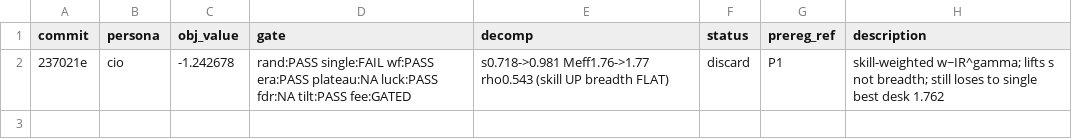
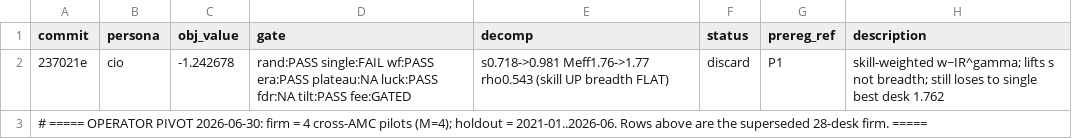
Before and after one commit to kartiksngh/vistas-codebase, a TSV file: autoresearch_cio-jun30.tsv, drawn as a sheet.

Commit message:
cio: OPERATOR PIVOT - firm = 4 cross-AMC pilots (M=4), holdout = last 5y (2021-01+)

```diff
--- a/autoresearch_cio-jun30.tsv
+++ b/autoresearch_cio-jun30.tsv
@@ -2 +2,2 @@ commit	persona	obj_value	gate	decomp	status	prereg_ref	description
 237021e	cio	-1.242678	rand:PASS single:FAIL wf:PASS era:PASS plateau:NA luck:PASS fdr:NA tilt:PASS fee:GATED	s0.718->0.981 Meff1.76->1.77 rho0.543 (skill UP breadth FLAT)	discard	P1	skill-weighted w~IR^gamma; lifts s not breadth; still loses to single best desk 1.762
+# ===== OPERATOR PIVOT 2026-06-30: firm = 4 cross-AMC pilots (M=4); holdout = 2021-01..2026-06. Rows above are the superseded 28-desk firm. =====
```
Also changed, not shown: 3 other files.
